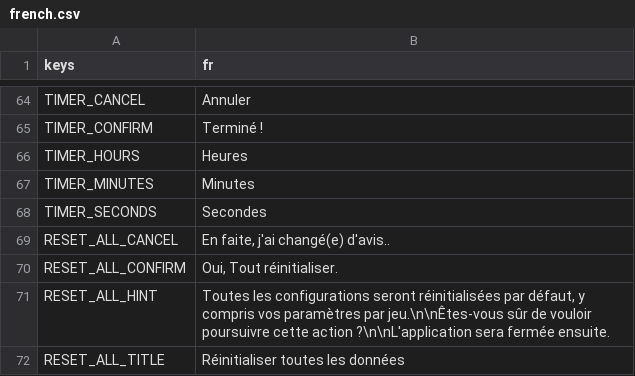
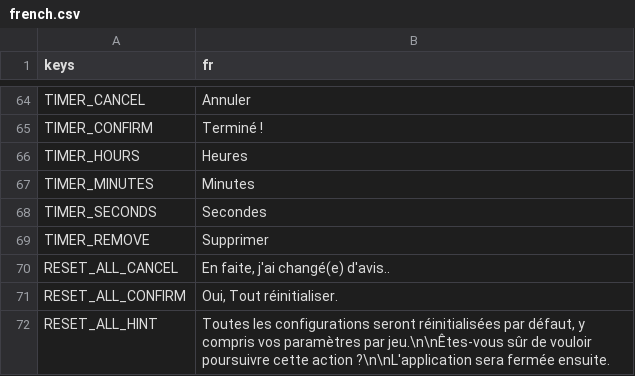
Before and after one commit to VoxelPrismatic/Rich-Presence-U, a CSV file: ui/locales/french.csv, drawn as a sheet; only a part is shown, gaps mark what is left out; the shorter side is filled out with more unchanged rows.

```diff
--- a/ui/locales/french.csv
+++ b/ui/locales/french.csv
@@ -68,2 +68,3 @@ TIMER_MINUTES,Minutes
 TIMER_SECONDS,Secondes
+TIMER_REMOVE,Supprimer
 RESET_ALL_CANCEL,"En faite, j'ai changé(e) d'avis.."
```
Also changed, not shown: ui/locales/dutch.csv, ui/locales/english.csv, 19 other files.
